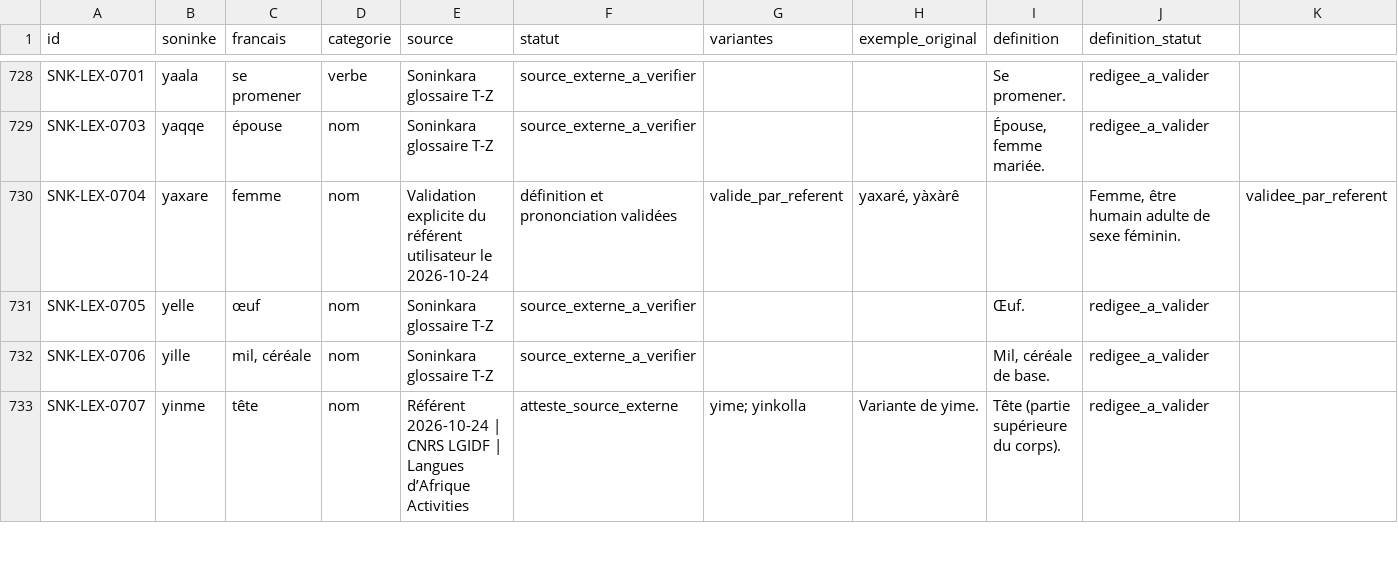
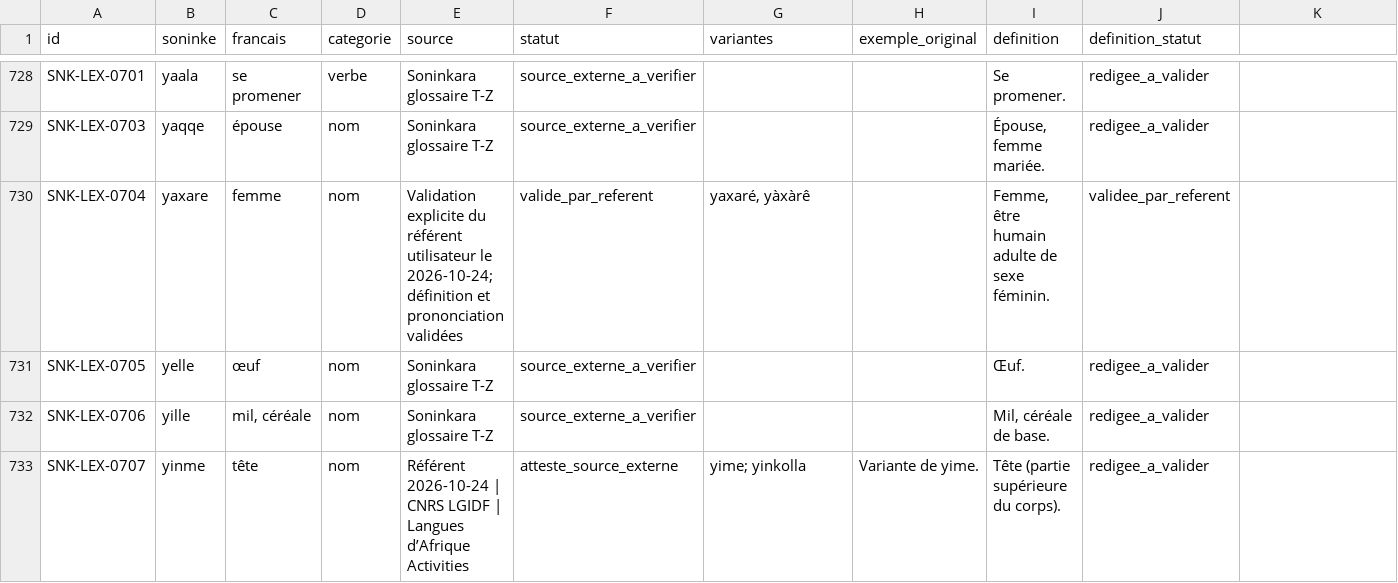
Before and after one commit to aydiarra-star/soninkeGPT, a CSV file: data/source/lexique-soninke-fr-base.csv, drawn as a sheet; only a part is shown, gaps mark what is left out.

Commit message:
Corrige l’échappement CSV de la provenance de yaxare

```diff
--- a/data/source/lexique-soninke-fr-base.csv
+++ b/data/source/lexique-soninke-fr-base.csv
@@ -729,3 +729,3 @@ SNK-LEX-0701;yaala;se promener;verbe;Soninkara glossaire T-Z;source_externe_a_ve
 SNK-LEX-0703;yaqqe;épouse;nom;Soninkara glossaire T-Z;source_externe_a_verifier;;;Épouse, femme mariée.;redigee_a_valider
-SNK-LEX-0704;yaxare;femme;nom;Validation explicite du référent utilisateur le 2026-10-24; définition et prononciation validées;valide_par_referent;yaxaré, yàxàrê;;Femme, être humain adulte de sexe féminin.;validee_par_referent
+SNK-LEX-0704;yaxare;femme;nom;"Validation explicite du référent utilisateur le 2026-10-24; définition et prononciation validées";valide_par_referent;yaxaré, yàxàrê;;Femme, être humain adulte de sexe féminin.;validee_par_referent
 SNK-LEX-0705;yelle;œuf;nom;Soninkara glossaire T-Z;source_externe_a_verifier;;;Œuf.;redigee_a_valider
```
